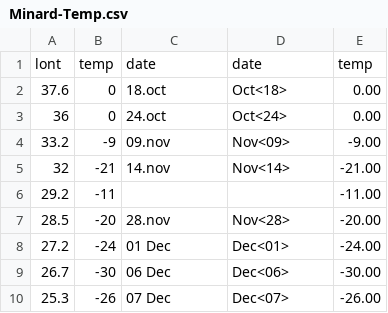
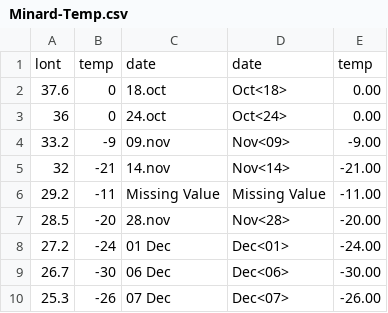
Before and after one commit to flodetan/birdeye, a CSV file: TourDeBirdEye/src/views/classics/data/Minard-Temp.csv, drawn as a sheet.

```diff
--- a/TourDeBirdEye/src/views/classics/data/Minard-Temp.csv
+++ b/TourDeBirdEye/src/views/classics/data/Minard-Temp.csv
@@ -5,3 +5,3 @@ lont;temp;date;date;temp
 32;-21;14.nov;Nov<14>;-21.00
-29.2;-11;;;-11.00
+29.2;-11;Missing Value;Missing Value;-11.00
 28.5;-20;28.nov;Nov<28>;-20.00
```
Also changed, not shown: 7 other files.
